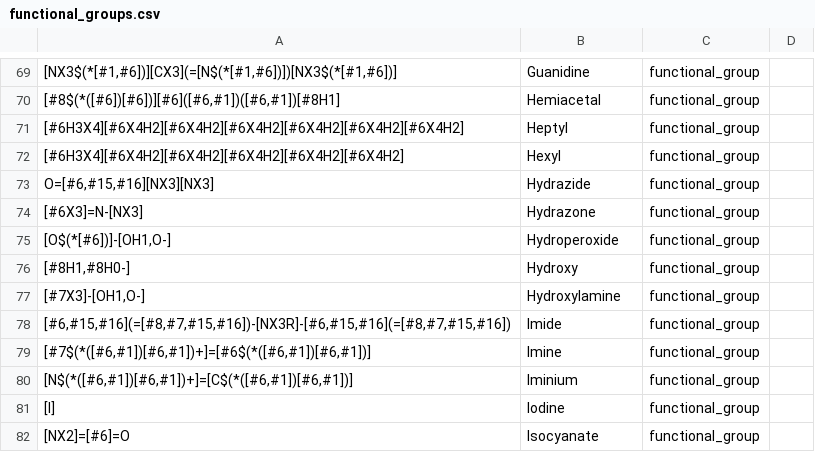
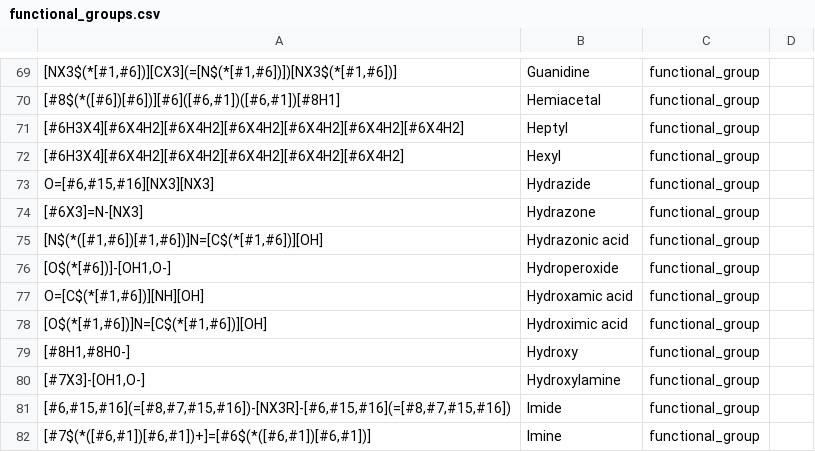
Before and after one commit to torbengutermuth/SmartChemist, a CSV file: smarts/functional_groups.csv, drawn as a sheet; only a part is shown, gaps mark what is left out; the shorter side is filled out with more unchanged rows; the diff names each change by its address in the sheet, - before the commit and + after, or states it on an @@ line.

Commit message:
Multiple nitrogen containing acid pattern
    - Added hydrazonic acid
    - Added hydroxamic acid
    - Added hydroximic acid

```diff
--- a/smarts/functional_groups.csv
+++ b/smarts/functional_groups.csv
+row 75: [N$(*([#1,#6])[#1,#6])]N=[C$(*[#1,#6])][OH] | Hydrazonic acid | functional_group
+row 77: O=[C$(*[#1,#6])][NH][OH] | Hydroxamic acid | functional_group
+row 78: [O$(*[#1,#6])]N=[C$(*[#1,#6])][OH] | Hydroximic acid | functional_group
```
Also changed, not shown: 1 other file.
